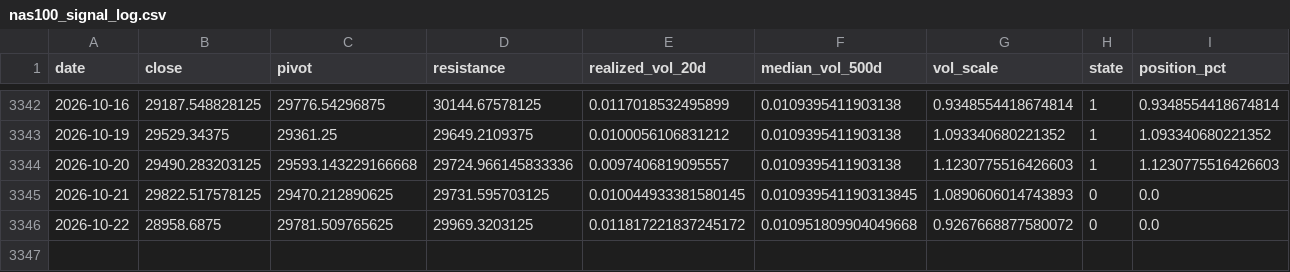
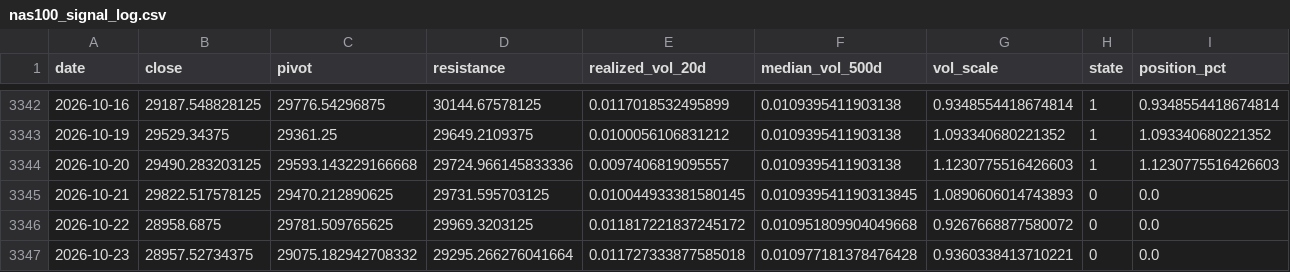
Before and after one commit to kenjtradez/nas100-pivot-signal, a CSV file: nas100_signal_log.csv, drawn as a sheet; only a part is shown, gaps mark what is left out.

```diff
--- a/nas100_signal_log.csv
+++ b/nas100_signal_log.csv
@@ -3346 +3346,2 @@ date,close,pivot,resistance,realized_vol_20d,median_vol_500d,vol_scale,state,pos
 2026-10-22,28958.6875,29781.509765625,29969.3203125,0.011817221837245172,0.010951809904049668,0.9267668877580072,0,0.0
+2026-10-23,28957.52734375,29075.182942708332,29295.266276041664,0.011727333877585018,0.010977181378476428,0.9360338413710221,0,0.0
```
